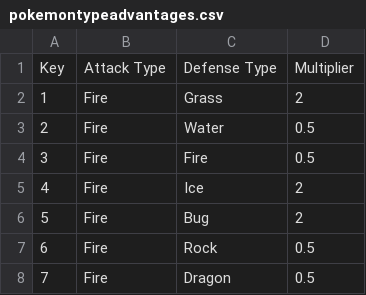
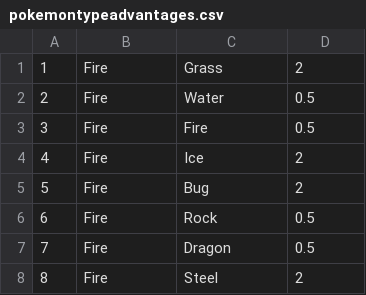
Before and after one commit to Bart274/pokemonHA, a CSV file: pokemontypeadvantages.csv, drawn as a sheet; only a part is shown; the shorter side is filled out with more unchanged rows; the diff names each change by its address in the sheet, - before the commit and + after, or states it on an @@ line.

Commit message:
Update pokemontypeadvantages.csv

```diff
--- a/pokemontypeadvantages.csv
+++ b/pokemontypeadvantages.csv
-row 1: Key | Attack Type | Defense Type | Multiplier
```
